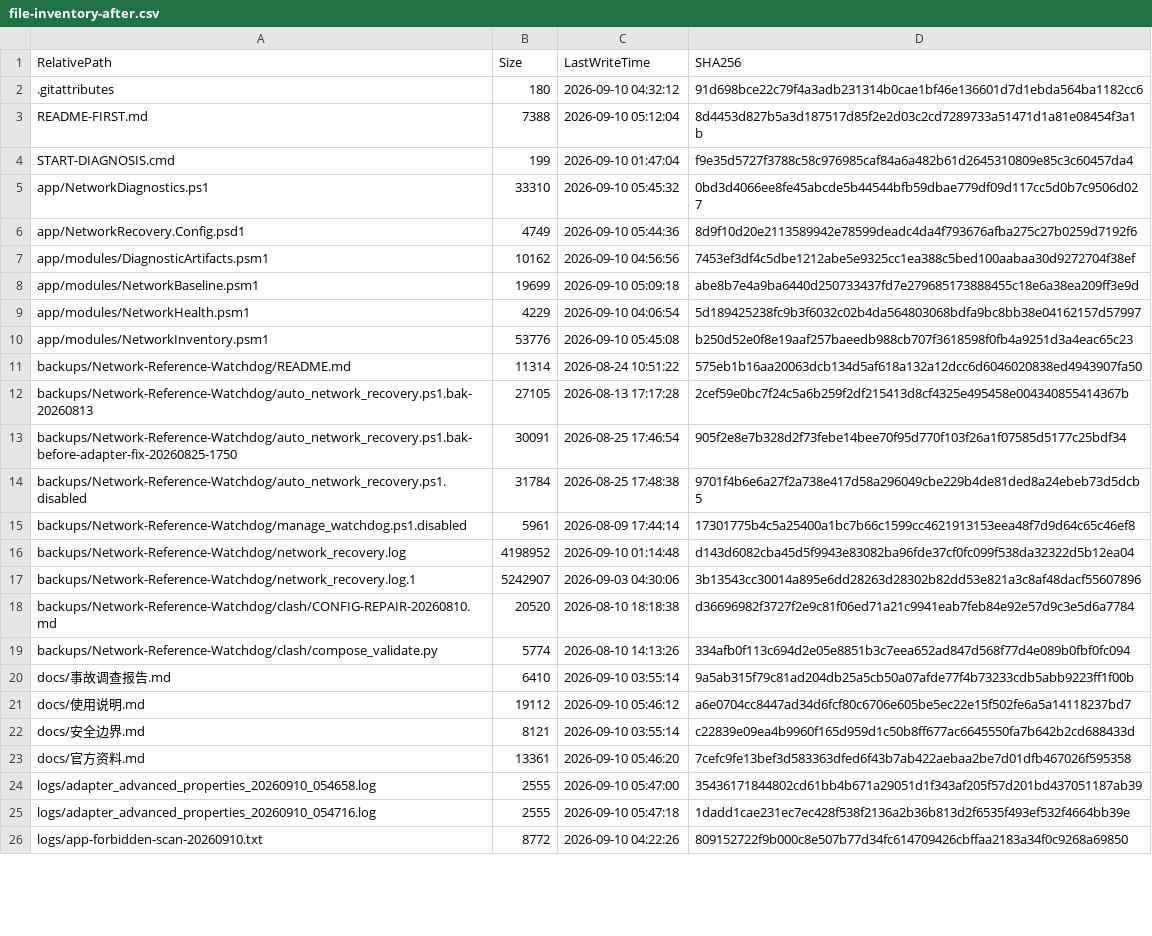
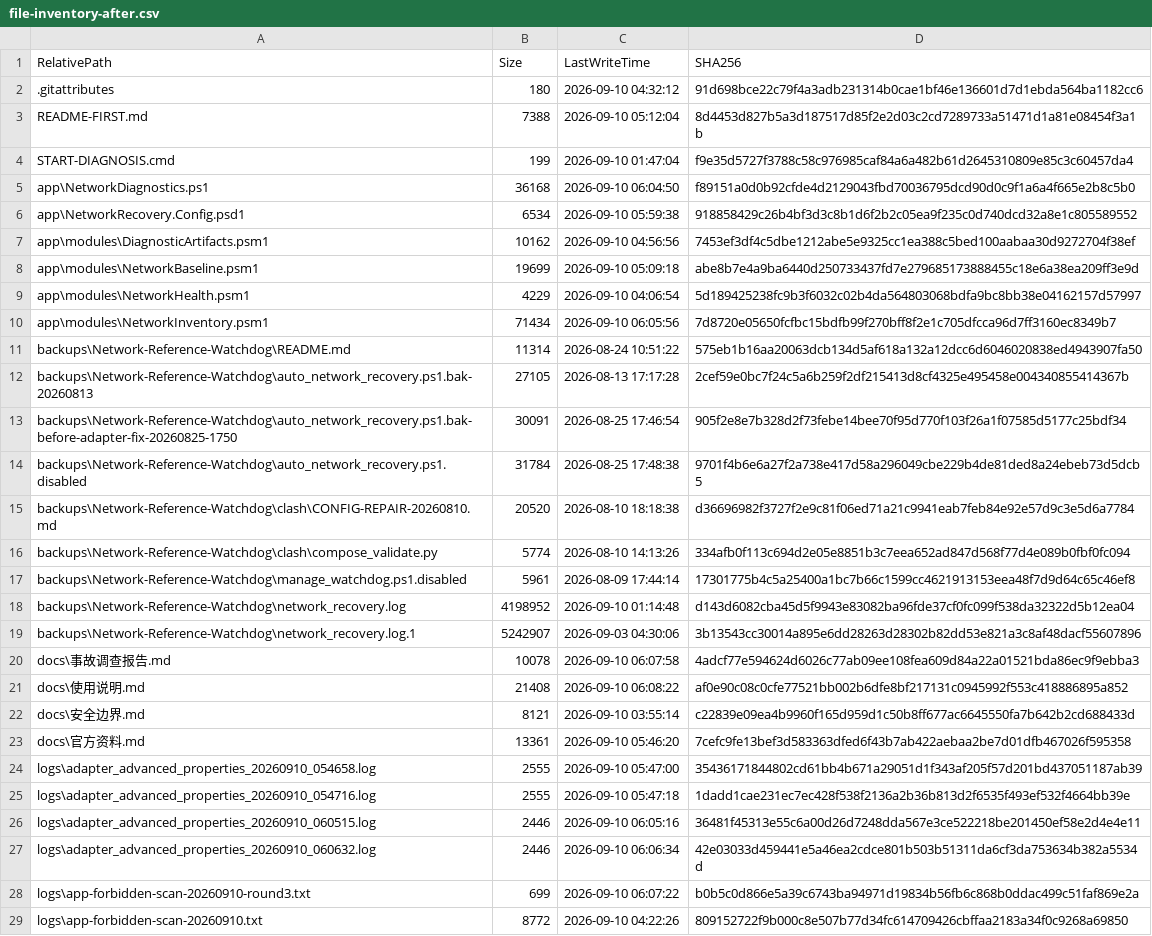
Before and after one commit to aganxiaoxiaoa/network, a CSV file: manifests/file-inventory-after.csv, drawn as a sheet; only a part is shown; removed rows and columns are numbered as before the commit, all else as after; the diff covers the shown part only; the diff names each change by its address in the sheet, - before the commit and + after, or states it on an @@ line.

Commit message:
fix(diagnostics): 消除网卡省电判定误报并新增现代待机会话关联分析

```diff
--- a/manifests/file-inventory-after.csv
+++ b/manifests/file-inventory-after.csv
-row 5: app/NetworkDiagnostics.ps1 | 33310 | 2026-09-10 05:45:32 | 0bd3d4066ee8fe45abcde5b44544bfb59dbae779df09d117cc5d0b7c9506d027
-row 6: app/NetworkRecovery.Config.psd1 | 4749 | 2026-09-10 05:44:36 | 8d9f10d20e2113589942e78599deadc4da4f793676afba275c27b0259d7192f6
+row 5: app\NetworkDiagnostics.ps1 | 36168 | 2026-09-10 06:04:50 | f89151a0d0b92cfde4d2129043fbd70036795dcd90d0c9f1a6a4f665e2b8c5b0
+row 6: app\NetworkRecovery.Config.psd1 | 6534 | 2026-09-10 05:59:38 | 918858429c26b4bf3d3c8b1d6f2b2c05ea9f235c0d740dcd32a8e1c805589552
-A7 (RelativePath): app/modules/DiagnosticArtifacts.psm1
+A7 (RelativePath): app\modules\DiagnosticArtifacts.psm1
-A8 (RelativePath): app/modules/NetworkBaseline.psm1
+A8 (RelativePath): app\modules\NetworkBaseline.psm1
-A9 (RelativePath): app/modules/NetworkHealth.psm1
+A9 (RelativePath): app\modules\NetworkHealth.psm1
-row 10: app/modules/NetworkInventory.psm1 | 53776 | 2026-09-10 05:45:08 | b250d52e0f8e19aaf257baeedb988cb707f3618598f0fb4a9251d3a4eac65c23
+row 10: app\modules\NetworkInventory.psm1 | 71434 | 2026-09-10 06:05:56 | 7d8720e05650fcfbc15bdfb99f270bff8f2e1c705dfcca96d7ff3160ec8349b7
-A11 (RelativePath): backups/Network-Reference-Watchdog/README.md
+A11 (RelativePath): backups\Network-Reference-Watchdog\README.md
-A12 (RelativePath): backups/Network-Reference-Watchdog/auto_network_recovery.ps1.bak-20260813
+A12 (RelativePath): backups\Network-Reference-Watchdog\auto_network_recovery.ps1.bak-20260813
-A13 (RelativePath): backups/Network-Reference-Watchdog/auto_network_recovery.ps1.bak-before-adapter-fix-20260825-1750
+A13 (RelativePath): backups\Network-Reference-Watchdog\auto_network_recovery.ps1.bak-before-adapter-fix-20260825-1750
-A14 (RelativePath): backups/Network-Reference-Watchdog/auto_network_recovery.ps1.disabled
+A14 (RelativePath): backups\Network-Reference-Watchdog\auto_network_recovery.ps1.disabled
+row 15: backups\Network-Reference-Watchdog\clash\CONFIG-REPAIR-20260810.md | 20520 | 2026-08-10 18:18:38 | d36696982f3727f2e9c81f06ed71a21c9941eab7feb84e92e57d9c3e5d6a7784
+row 16: backups\Network-Reference-Watchdog\clash\compose_validate.py | 5774 | 2026-08-10 14:13:26 | 334afb0f113c694d2e05e8851b3c7eea652ad847d568f77d4e089b0fbf0fc094
-A17 (RelativePath): backups/Network-Reference-Watchdog/manage_watchdog.ps1.disabled
+A17 (RelativePath): backups\Network-Reference-Watchdog\manage_watchdog.ps1.disabled
-A18 (RelativePath): backups/Network-Reference-Watchdog/network_recovery.log
+A18 (RelativePath): backups\Network-Reference-Watchdog\network_recovery.log
-A19 (RelativePath): backups/Network-Reference-Watchdog/network_recovery.log.1
+A19 (RelativePath): backups\Network-Reference-Watchdog\network_recovery.log.1
-row 18: backups/Network-Reference-Watchdog/clash/CONFIG-REPAIR-20260810.md | 20520 | 2026-08-10 18:18:38 | d36696982f3727f2e9c81f06ed71a21c9941eab7feb84e92e57d9c3e5d6a7784
-row 19: backups/Network-Reference-Watchdog/clash/compose_validate.py | 5774 | 2026-08-10 14:13:26 | 334afb0f113c694d2e05e8851b3c7eea652ad847d568f77d4e089b0fbf0fc094
-row 20: docs/事故调查报告.md | 6410 | 2026-09-10 03:55:14 | 9a5ab315f79c81ad204db25a5cb50a07afde77f4b73233cdb5abb9223ff1f00b
-row 21: docs/使用说明.md | 19112 | 2026-09-10 05:46:12 | a6e0704cc8447ad34d6fcf80c6706e605be5ec22e15f502fe6a5a14118237bd7
+row 20: docs\事故调查报告.md | 10078 | 2026-09-10 06:07:58 | 4adcf77e594624d6026c77ab09ee108fea609d84a22a01521bda86ec9f9ebba3
+row 21: docs\使用说明.md | 21408 | 2026-09-10 06:08:22 | af0e90c08c0cfe77521bb002b6dfe8bf217131c0945992f553c418886895a852
-A22 (RelativePath): docs/安全边界.md
+A22 (RelativePath): docs\安全边界.md
-A23 (RelativePath): docs/官方资料.md
+A23 (RelativePath): docs\官方资料.md
-A24 (RelativePath): logs/adapter_advanced_properties_20260910_054658.log
+A24 (RelativePath): logs\adapter_advanced_properties_20260910_054658.log
-A25 (RelativePath): logs/adapter_advanced_properties_20260910_054716.log
+A25 (RelativePath): logs\adapter_advanced_properties_20260910_054716.log
+row 26: logs\adapter_advanced_properties_20260910_060515.log | 2446 | 2026-09-10 06:05:16 | 36481f45313e55c6a00d26d7248dda567e3ce522218be201450ef58e2d4e4e11
+row 27: logs\adapter_advanced_properties_20260910_060632.log | 2446 | 2026-09-10 06:06:34 | 42e03033d459441e5a46ea2cdce801b503b51311da6cf3da753634b382a5534d
+row 28: logs\app-forbidden-scan-20260910-round3.txt | 699 | 2026-09-10 06:07:22 | b0b5c0d866e5a39c6743ba94971d19834b56fb6c868b0ddac499c51faf869e2a
-A29 (RelativePath): logs/app-forbidden-scan-20260910.txt
+A29 (RelativePath): logs\app-forbidden-scan-20260910.txt
```
Also changed, not shown: 10 added rows and 45 edited cells elsewhere in this file, 17 other files.
